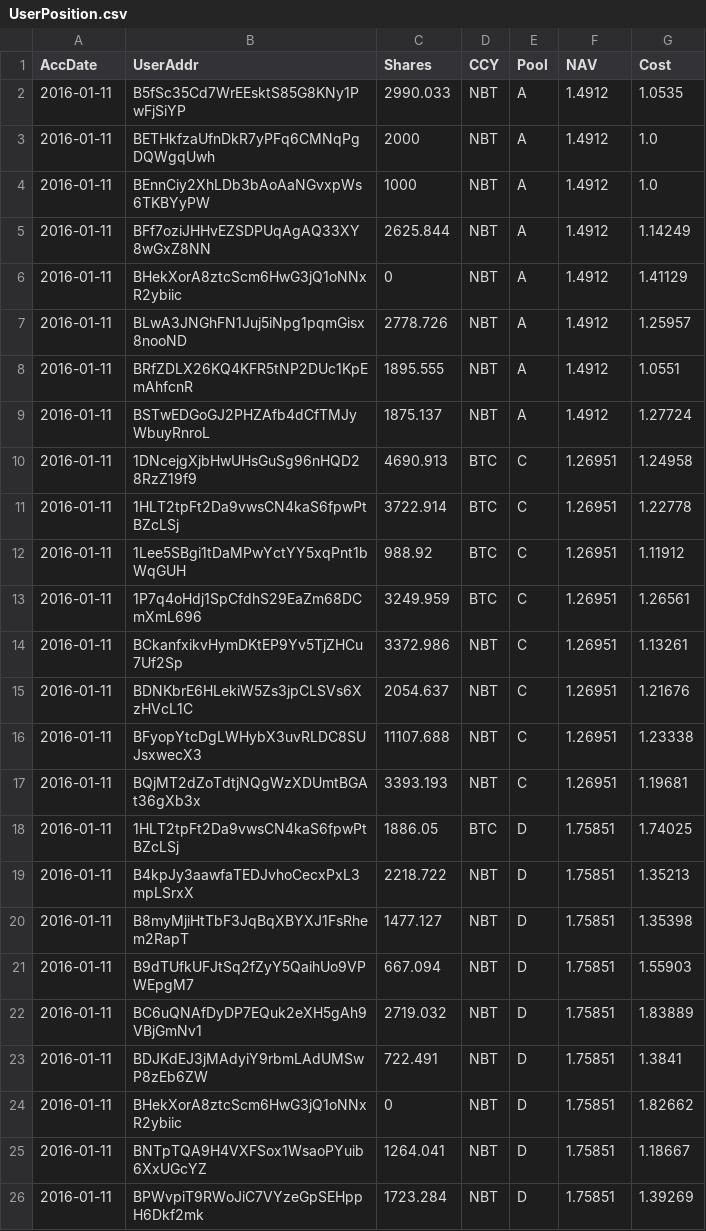
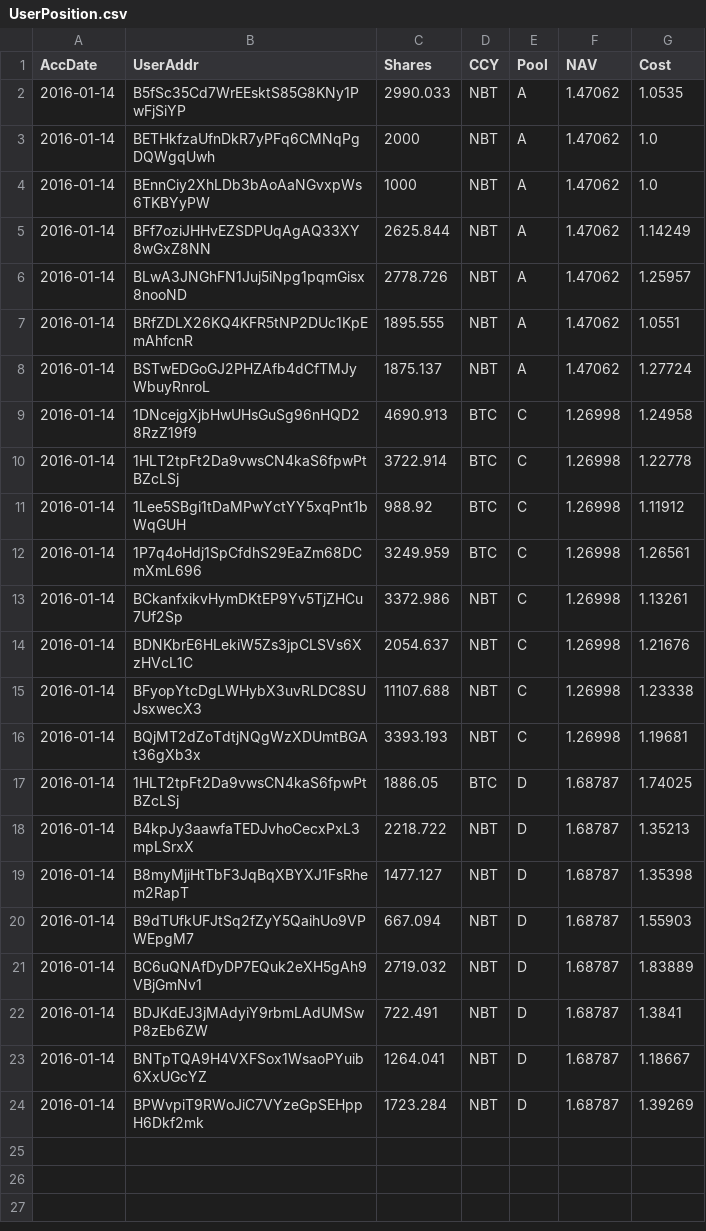
Before and after one commit to henrynu/NuLagoon, a CSV file: Reports/UserPosition.csv, drawn as a sheet.

```diff
--- a/Reports/UserPosition.csv
+++ b/Reports/UserPosition.csv
@@ -1,26 +1,24 @@
 AccDate,UserAddr,Shares,CCY,Pool,NAV,Cost
-2016-01-11,B5fSc35Cd7WrEEsktS85G8KNy1PwFjSiYP,2990.033,NBT,A,1.4912,1.0535
-2016-01-11,BETHkfzaUfnDkR7yPFq6CMNqPgDQWgqUwh,2000,NBT,A,1.4912,1.0
-2016-01-11,BEnnCiy2XhLDb3bAoAaNGvxpWs6TKBYyPW,1000,NBT,A,1.4912,1.0
-2016-01-11,BFf7oziJHHvEZSDPUqAgAQ33XY8wGxZ8NN,2625.844,NBT,A,1.4912,1.14249
-2016-01-11,BHekXorA8ztcScm6HwG3jQ1oNNxR2ybiic,0,NBT,A,1.4912,1.41129
-2016-01-11,BLwA3JNGhFN1Juj5iNpg1pqmGisx8nooND,2778.726,NBT,A,1.4912,1.25957
-2016-01-11,BRfZDLX26KQ4KFR5tNP2DUc1KpEmAhfcnR,1895.555,NBT,A,1.4912,1.0551
-2016-01-11,BSTwEDGoGJ2PHZAfb4dCfTMJyWbuyRnroL,1875.137,NBT,A,1.4912,1.27724
-2016-01-11,1DNcejgXjbHwUHsGuSg96nHQD28RzZ19f9,4690.913,BTC,C,1.26951,1.24958
-2016-01-11,1HLT2tpFt2Da9vwsCN4kaS6fpwPtBZcLSj,3722.914,BTC,C,1.26951,1.22778
-2016-01-11,1Lee5SBgi1tDaMPwYctYY5xqPnt1bWqGUH,988.92,BTC,C,1.26951,1.11912
-2016-01-11,1P7q4oHdj1SpCfdhS29EaZm68DCmXmL696,3249.959,BTC,C,1.26951,1.26561
-2016-01-11,BCkanfxikvHymDKtEP9Yv5TjZHCu7Uf2Sp,3372.986,NBT,C,1.26951,1.13261
-2016-01-11,BDNKbrE6HLekiW5Zs3jpCLSVs6XzHVcL1C,2054.637,NBT,C,1.26951,1.21676
-2016-01-11,BFyopYtcDgLWHybX3uvRLDC8SUJsxwecX3,11107.688,NBT,C,1.26951,1.23338
-2016-01-11,BQjMT2dZoTdtjNQgWzXDUmtBGAt36gXb3x,3393.193,NBT,C,1.26951,1.19681
-2016-01-11,1HLT2tpFt2Da9vwsCN4kaS6fpwPtBZcLSj,1886.05,BTC,D,1.75851,1.74025
-2016-01-11,B4kpJy3aawfaTEDJvhoCecxPxL3mpLSrxX,2218.722,NBT,D,1.75851,1.35213
-2016-01-11,B8myMjiHtTbF3JqBqXBYXJ1FsRhem2RapT,1477.127,NBT,D,1.75851,1.35398
-2016-01-11,B9dTUfkUFJtSq2fZyY5QaihUo9VPWEpgM7,667.094,NBT,D,1.75851,1.55903
-2016-01-11,BC6uQNAfDyDP7EQuk2eXH5gAh9VBjGmNv1,2719.032,NBT,D,1.75851,1.83889
-2016-01-11,BDJKdEJ3jMAdyiY9rbmLAdUMSwP8zEb6ZW,722.491,NBT,D,1.75851,1.3841
-2016-01-11,BHekXorA8ztcScm6HwG3jQ1oNNxR2ybiic,0,NBT,D,1.75851,1.82662
-2016-01-11,BNTpTQA9H4VXFSox1WsaoPYuib6XxUGcYZ,1264.041,NBT,D,1.75851,1.18667
-2016-01-11,BPWvpiT9RWoJiC7VYzeGpSEHppH6Dkf2mk,1723.284,NBT,D,1.75851,1.39269
+2016-01-14,B5fSc35Cd7WrEEsktS85G8KNy1PwFjSiYP,2990.033,NBT,A,1.47062,1.0535
+2016-01-14,BETHkfzaUfnDkR7yPFq6CMNqPgDQWgqUwh,2000,NBT,A,1.47062,1.0
+2016-01-14,BEnnCiy2XhLDb3bAoAaNGvxpWs6TKBYyPW,1000,NBT,A,1.47062,1.0
+2016-01-14,BFf7oziJHHvEZSDPUqAgAQ33XY8wGxZ8NN,2625.844,NBT,A,1.47062,1.14249
+2016-01-14,BLwA3JNGhFN1Juj5iNpg1pqmGisx8nooND,2778.726,NBT,A,1.47062,1.25957
+2016-01-14,BRfZDLX26KQ4KFR5tNP2DUc1KpEmAhfcnR,1895.555,NBT,A,1.47062,1.0551
+2016-01-14,BSTwEDGoGJ2PHZAfb4dCfTMJyWbuyRnroL,1875.137,NBT,A,1.47062,1.27724
+2016-01-14,1DNcejgXjbHwUHsGuSg96nHQD28RzZ19f9,4690.913,BTC,C,1.26998,1.24958
+2016-01-14,1HLT2tpFt2Da9vwsCN4kaS6fpwPtBZcLSj,3722.914,BTC,C,1.26998,1.22778
+2016-01-14,1Lee5SBgi1tDaMPwYctYY5xqPnt1bWqGUH,988.92,BTC,C,1.26998,1.11912
+2016-01-14,1P7q4oHdj1SpCfdhS29EaZm68DCmXmL696,3249.959,BTC,C,1.26998,1.26561
+2016-01-14,BCkanfxikvHymDKtEP9Yv5TjZHCu7Uf2Sp,3372.986,NBT,C,1.26998,1.13261
+2016-01-14,BDNKbrE6HLekiW5Zs3jpCLSVs6XzHVcL1C,2054.637,NBT,C,1.26998,1.21676
+2016-01-14,BFyopYtcDgLWHybX3uvRLDC8SUJsxwecX3,11107.688,NBT,C,1.26998,1.23338
+2016-01-14,BQjMT2dZoTdtjNQgWzXDUmtBGAt36gXb3x,3393.193,NBT,C,1.26998,1.19681
+2016-01-14,1HLT2tpFt2Da9vwsCN4kaS6fpwPtBZcLSj,1886.05,BTC,D,1.68787,1.74025
+2016-01-14,B4kpJy3aawfaTEDJvhoCecxPxL3mpLSrxX,2218.722,NBT,D,1.68787,1.35213
+2016-01-14,B8myMjiHtTbF3JqBqXBYXJ1FsRhem2RapT,1477.127,NBT,D,1.68787,1.35398
+2016-01-14,B9dTUfkUFJtSq2fZyY5QaihUo9VPWEpgM7,667.094,NBT,D,1.68787,1.55903
+2016-01-14,BC6uQNAfDyDP7EQuk2eXH5gAh9VBjGmNv1,2719.032,NBT,D,1.68787,1.83889
+2016-01-14,BDJKdEJ3jMAdyiY9rbmLAdUMSwP8zEb6ZW,722.491,NBT,D,1.68787,1.3841
+2016-01-14,BNTpTQA9H4VXFSox1WsaoPYuib6XxUGcYZ,1264.041,NBT,D,1.68787,1.18667
+2016-01-14,BPWvpiT9RWoJiC7VYzeGpSEHppH6Dkf2mk,1723.284,NBT,D,1.68787,1.39269
```
Also changed, not shown: Reports/NetAssetValue.csv, 6 other files.
